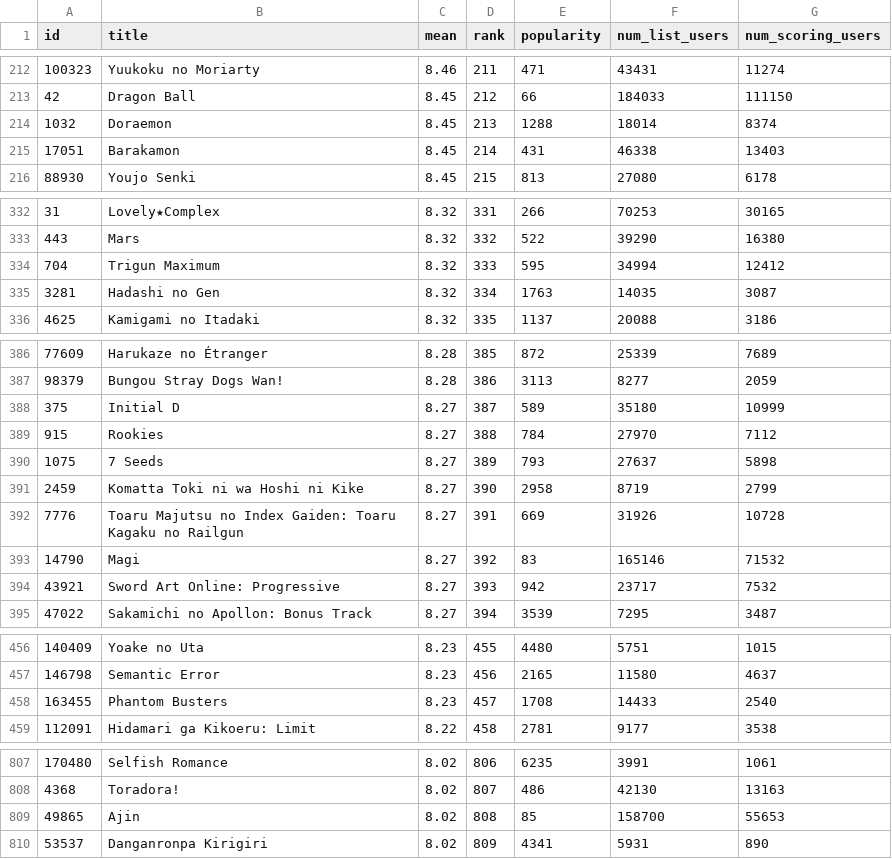
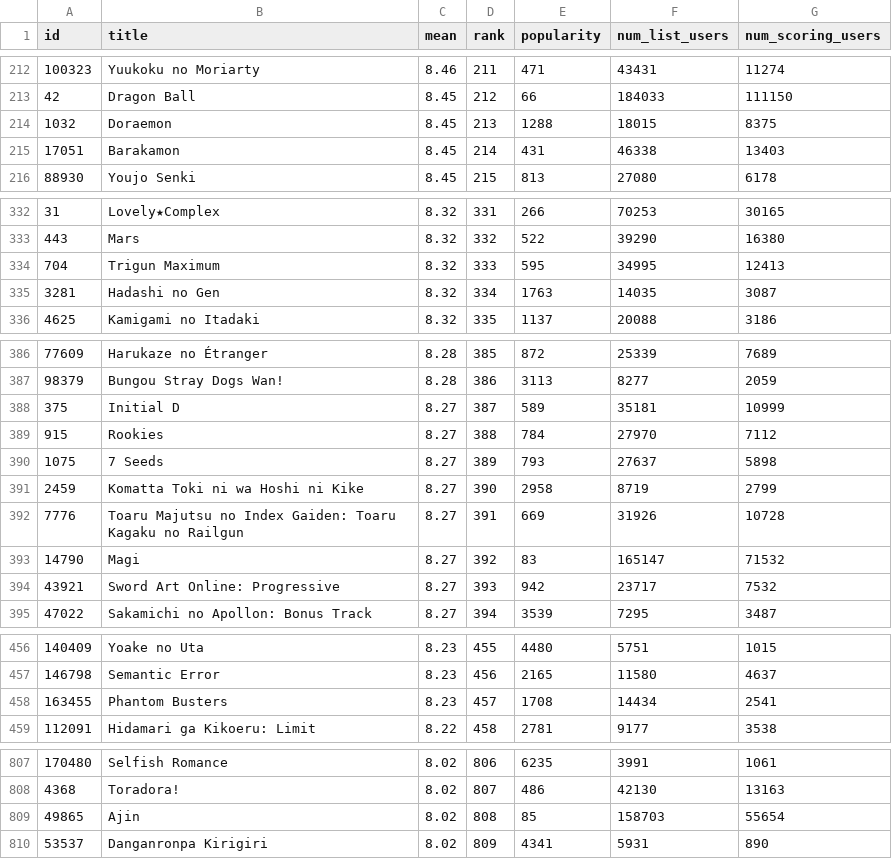
Before and after one commit to AnimaFlow/maldig, a CSV file: data/manga-ranking.csv, drawn as a sheet; only a part is shown, gaps mark what is left out; the diff covers the shown part only.

```diff
--- a/data/manga-ranking.csv
+++ b/data/manga-ranking.csv
@@ -213,3 +213,3 @@ id,title,mean,rank,popularity,num_list_users,num_scoring_users
 42,Dragon Ball,8.45,212,66,184033,111150
-1032,Doraemon,8.45,213,1288,18014,8374
+1032,Doraemon,8.45,213,1288,18015,8375
 17051,Barakamon,8.45,214,431,46338,13403
@@ -333,3 +333,3 @@ id,title,mean,rank,popularity,num_list_users,num_scoring_users
 443,Mars,8.32,332,522,39290,16380
-704,Trigun Maximum,8.32,333,595,34994,12412
+704,Trigun Maximum,8.32,333,595,34995,12413
 3281,Hadashi no Gen,8.32,334,1763,14035,3087
@@ -387,3 +387,3 @@ id,title,mean,rank,popularity,num_list_users,num_scoring_users
 98379,Bungou Stray Dogs Wan!,8.28,386,3113,8277,2059
-375,Initial D,8.27,387,589,35180,10999
+375,Initial D,8.27,387,589,35181,10999
 915,Rookies,8.27,388,784,27970,7112
@@ -392,3 +392,3 @@ id,title,mean,rank,popularity,num_list_users,num_scoring_users
 7776,Toaru Majutsu no Index Gaiden: Toaru Kagaku no Railgun,8.27,391,669,31926,10728
-14790,Magi,8.27,392,83,165146,71532
+14790,Magi,8.27,392,83,165147,71532
 43921,Sword Art Online: Progressive,8.27,393,942,23717,7532
@@ -457,3 +457,3 @@ id,title,mean,rank,popularity,num_list_users,num_scoring_users
 146798,Semantic Error,8.23,456,2165,11580,4637
-163455,Phantom Busters,8.23,457,1708,14433,2540
+163455,Phantom Busters,8.23,457,1708,14434,2541
 112091,Hidamari ga Kikoeru: Limit,8.22,458,2781,9177,3538
@@ -808,3 +808,3 @@ id,title,mean,rank,popularity,num_list_users,num_scoring_users
 4368,Toradora!,8.02,807,486,42130,13163
-49865,Ajin,8.02,808,85,158700,55653
+49865,Ajin,8.02,808,85,158703,55654
 53537,Danganronpa Kirigiri,8.02,809,4341,5931,890
```
Also changed, not shown: 39 edited cells elsewhere in this file, data/anime-ranking.csv.
